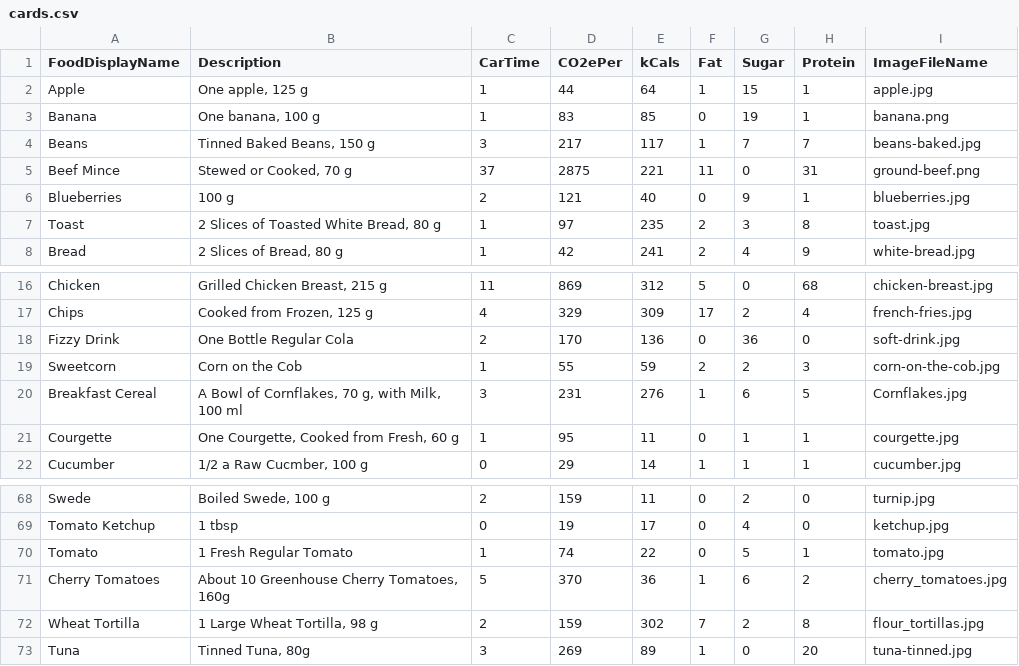
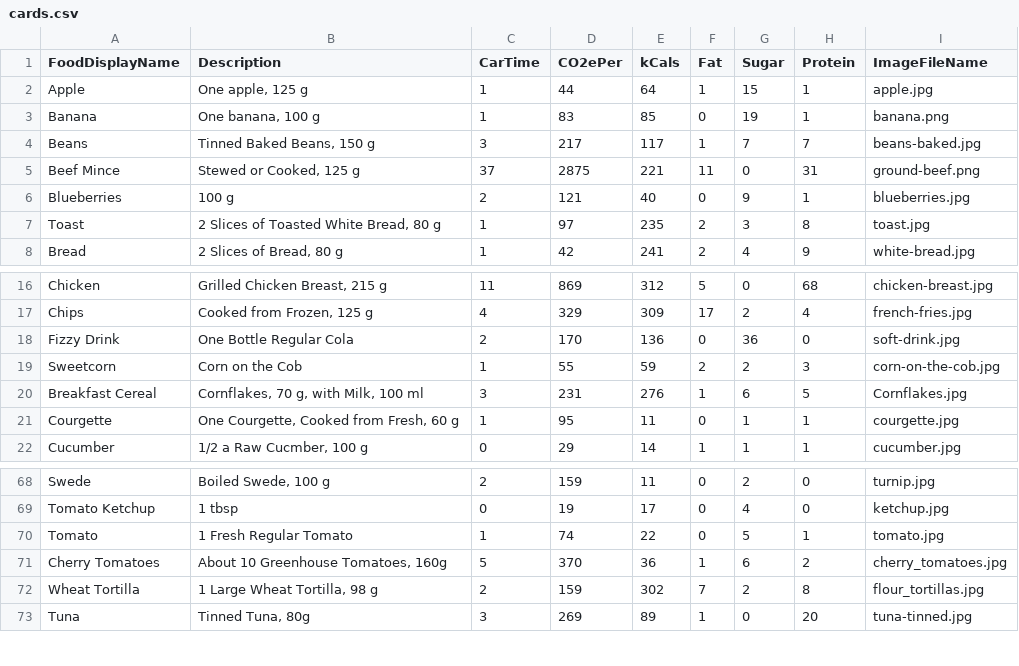
Before and after one commit to sara-es/food-flashcards, a CSV file: cards.csv, drawn as a sheet; only a part is shown, gaps mark what is left out.

```diff
--- a/cards.csv
+++ b/cards.csv
@@ -4,3 +4,3 @@ Banana,"One banana, 100 g",1,83,85,0,19,1,banana.png
 Beans,"Tinned Baked Beans, 150 g",3,217,117,1,7,7,beans-baked.jpg
-Beef Mince,"Stewed or Cooked, 70 g",37,2875,221,11,0,31,ground-beef.png
+Beef Mince,"Stewed or Cooked, 125 g",37,2875,221,11,0,31,ground-beef.png
 Blueberries,100 g,2,121,40,0,9,1,blueberries.jpg
@@ -19,3 +19,3 @@ Fizzy Drink,One Bottle Regular Cola,2,170,136,0,36,0,soft-drink.jpg
 Sweetcorn,Corn on the Cob,1,55,59,2,2,3,corn-on-the-cob.jpg
-Breakfast Cereal,"A Bowl of Cornflakes, 70 g, with Milk, 100 ml ",3,231,276,1,6,5,Cornflakes.jpg
+Breakfast Cereal,"Cornflakes, 70 g, with Milk, 100 ml ",3,231,276,1,6,5,Cornflakes.jpg
 Courgette,"One Courgette, Cooked from Fresh, 60 g",1,95,11,0,1,1,courgette.jpg
@@ -70,3 +70,3 @@ Tomato Ketchup,1 tbsp,0,19,17,0,4,0,ketchup.jpg
 Tomato,1 Fresh Regular Tomato,1,74,22,0,5,1,tomato.jpg
-Cherry Tomatoes,"About 10 Greenhouse Cherry Tomatoes, 160g",5,370,36,1,6,2,cherry_tomatoes.jpg
+Cherry Tomatoes,"About 10 Greenhouse Tomatoes, 160g",5,370,36,1,6,2,cherry_tomatoes.jpg
 Wheat Tortilla,"1 Large Wheat Tortilla, 98 g",2,159,302,7,2,8,flour_tortillas.jpg
```
Also changed, not shown: 6 other files.
